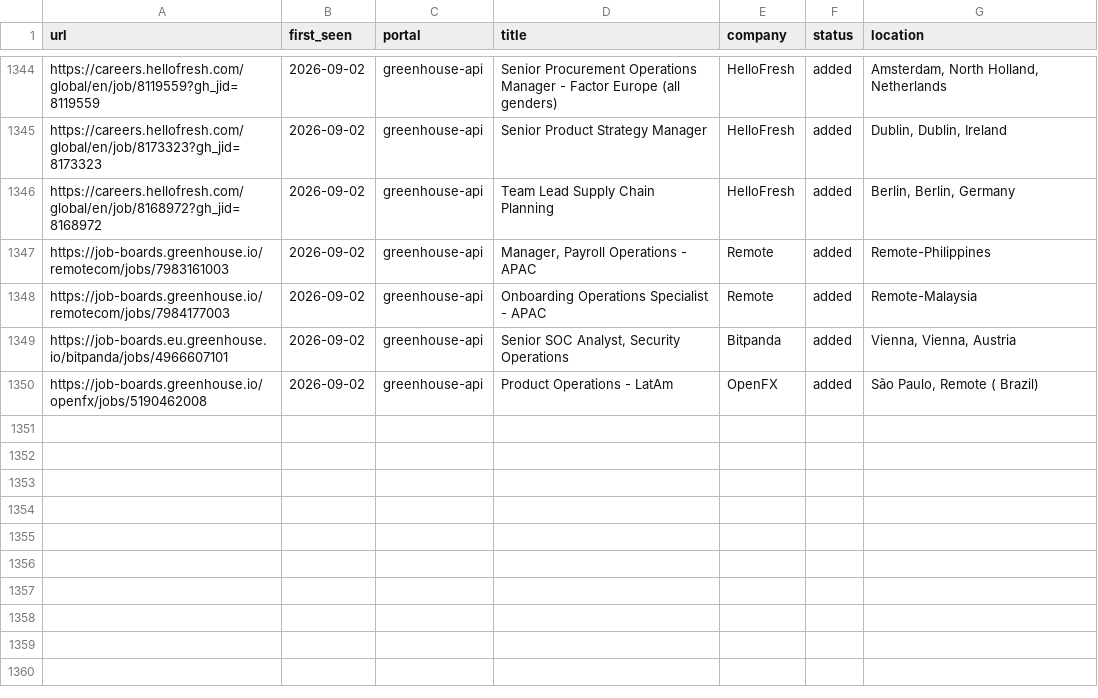
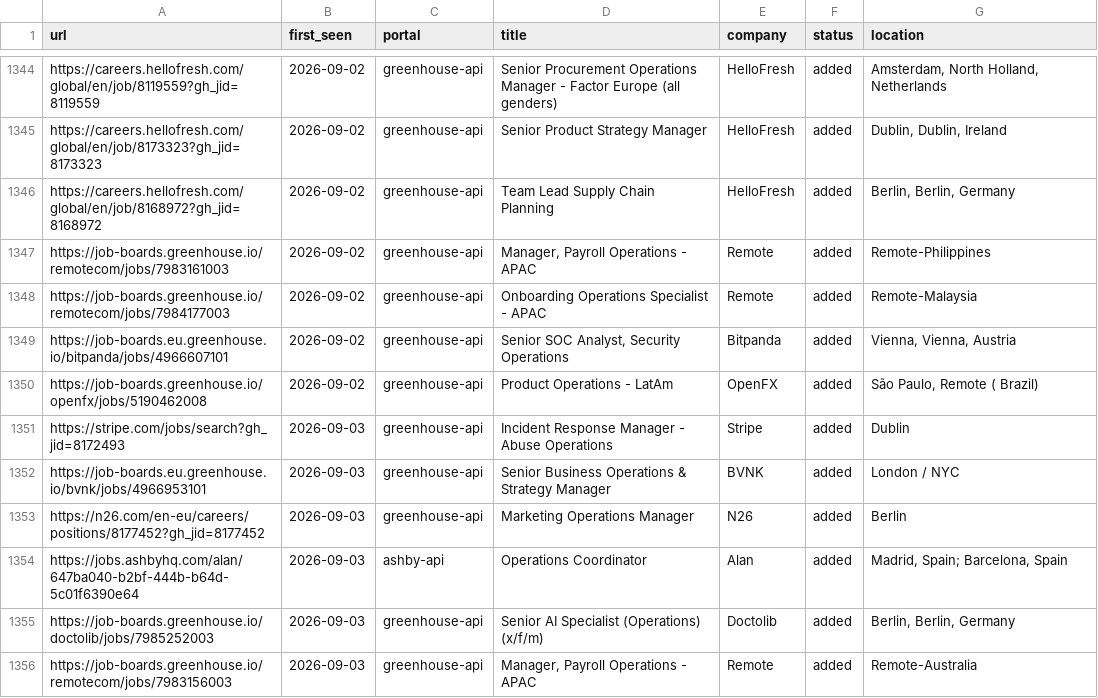
Before and after one commit to mahlab-m/career-ops, a TSV file: data/scan-history.tsv, drawn as a sheet; only a part is shown, gaps mark what is left out; the diff names each change by its address in the sheet, - before the commit and + after, or states it on an @@ line.

```diff
--- a/data/scan-history.tsv
+++ b/data/scan-history.tsv
+row 1351: https://stripe.com/jobs/search?gh_jid=8172493 | 2026-09-03 | greenhouse-api | Incident Response Manager - Abuse Operations | Stripe | added | Dublin
+row 1352: https://job-boards.eu.greenhouse.io/bvnk/jobs/4966953101 | 2026-09-03 | greenhouse-api | Senior Business Operations & Strategy Manager | BVNK | added | London / NYC
+row 1353: https://n26.com/en-eu/careers/positions/8177452?gh_jid=8177452 | 2026-09-03 | greenhouse-api | Marketing Operations Manager | N26 | added | Berlin
+row 1354: https://jobs.ashbyhq.com/alan/647ba040-b2bf-444b-b64d-5c01f6390e64 | 2026-09-03 | ashby-api | Operations Coordinator | Alan | added | Madrid, Spain; Barcelona, Spain
+row 1355: https://job-boards.greenhouse.io/doctolib/jobs/7985252003 | 2026-09-03 | greenhouse-api | Senior AI Specialist (Operations) (x/f/m) | Doctolib | added | Berlin, Berlin, Germany
+row 1356: https://job-boards.greenhouse.io/remotecom/jobs/7983156003 | 2026-09-03 | greenhouse-api | Manager, Payroll Operations - APAC | Remote | added | Remote-Australia
```
Also changed, not shown: 2 other files.
